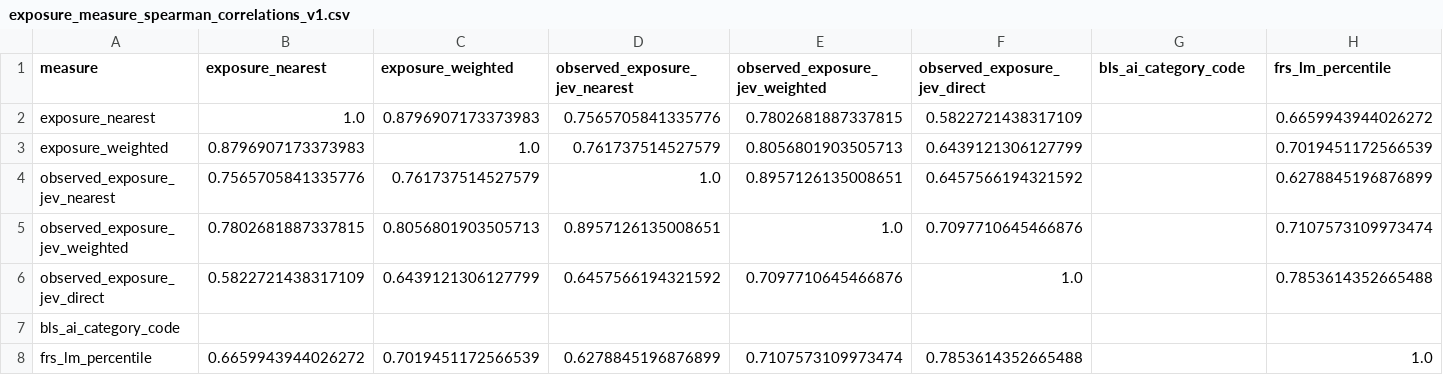
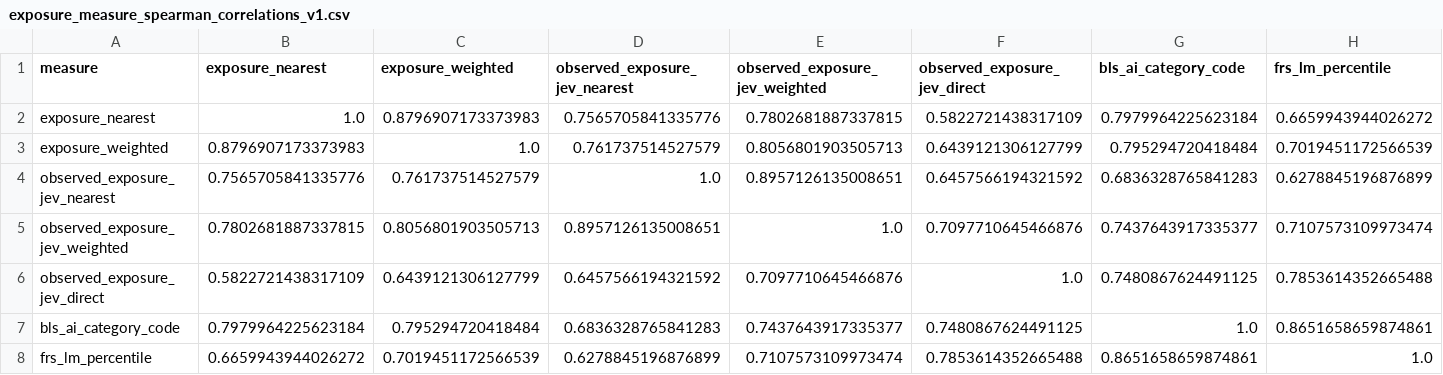
Before and after one commit to dgonzalezgonzalez/Spain-AI-Exposure, a CSV file: analysis/paper_replication/figuresNtables/exposure_measure_spearman_correlations_v1.csv, drawn as a sheet.

```diff
--- a/analysis/paper_replication/figuresNtables/exposure_measure_spearman_correlations_v1.csv
+++ b/analysis/paper_replication/figuresNtables/exposure_measure_spearman_correlations_v1.csv
@@ -1,8 +1,8 @@
 measure,exposure_nearest,exposure_weighted,observed_exposure_jev_nearest,observed_exposure_jev_weighted,observed_exposure_jev_direct,bls_ai_category_code,frs_lm_percentile
-exposure_nearest,1.0,0.8796907173373983,0.7565705841335776,0.7802681887337815,0.5822721438317109,,0.6659943944026272
-exposure_weighted,0.8796907173373983,1.0,0.761737514527579,0.8056801903505713,0.6439121306127799,,0.7019451172566539
-observed_exposure_jev_nearest,0.7565705841335776,0.761737514527579,1.0,0.8957126135008651,0.6457566194321592,,0.6278845196876899
-observed_exposure_jev_weighted,0.7802681887337815,0.8056801903505713,0.8957126135008651,1.0,0.7097710645466876,,0.7107573109973474
-observed_exposure_jev_direct,0.5822721438317109,0.6439121306127799,0.6457566194321592,0.7097710645466876,1.0,,0.7853614352665488
-bls_ai_category_code,,,,,,,
-frs_lm_percentile,0.6659943944026272,0.7019451172566539,0.6278845196876899,0.7107573109973474,0.7853614352665488,,1.0
+exposure_nearest,1.0,0.8796907173373983,0.7565705841335776,0.7802681887337815,0.5822721438317109,0.7979964225623184,0.6659943944026272
+exposure_weighted,0.8796907173373983,1.0,0.761737514527579,0.8056801903505713,0.6439121306127799,0.795294720418484,0.7019451172566539
+observed_exposure_jev_nearest,0.7565705841335776,0.761737514527579,1.0,0.8957126135008651,0.6457566194321592,0.6836328765841283,0.6278845196876899
+observed_exposure_jev_weighted,0.7802681887337815,0.8056801903505713,0.8957126135008651,1.0,0.7097710645466876,0.7437643917335377,0.7107573109973474
+observed_exposure_jev_direct,0.5822721438317109,0.6439121306127799,0.6457566194321592,0.7097710645466876,1.0,0.7480867624491125,0.7853614352665488
+bls_ai_category_code,0.7979964225623184,0.795294720418484,0.6836328765841283,0.7437643917335377,0.7480867624491125,1.0,0.8651658659874861
+frs_lm_percentile,0.6659943944026272,0.7019451172566539,0.6278845196876899,0.7107573109973474,0.7853614352665488,0.8651658659874861,1.0
```
Also changed, not shown: analysis/paper_replication/figuresNtables/exposure_measure_matrix_inputs_v1.csv, analysis/paper_replication/figuresNtables/exposure_measure_pairwise_n_v1.csv, 7 other files.
